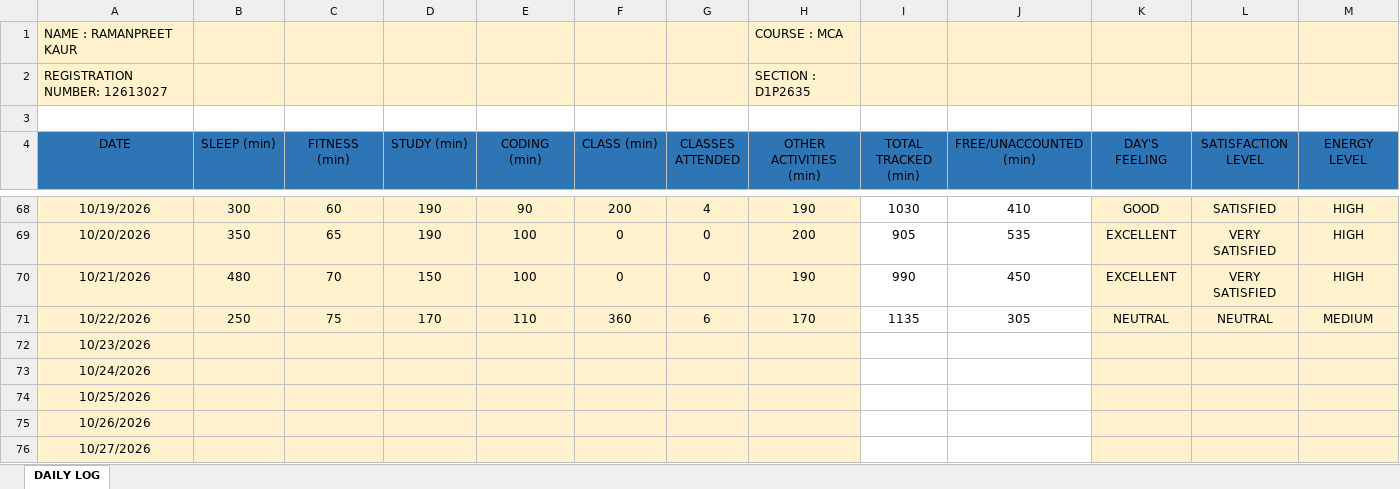
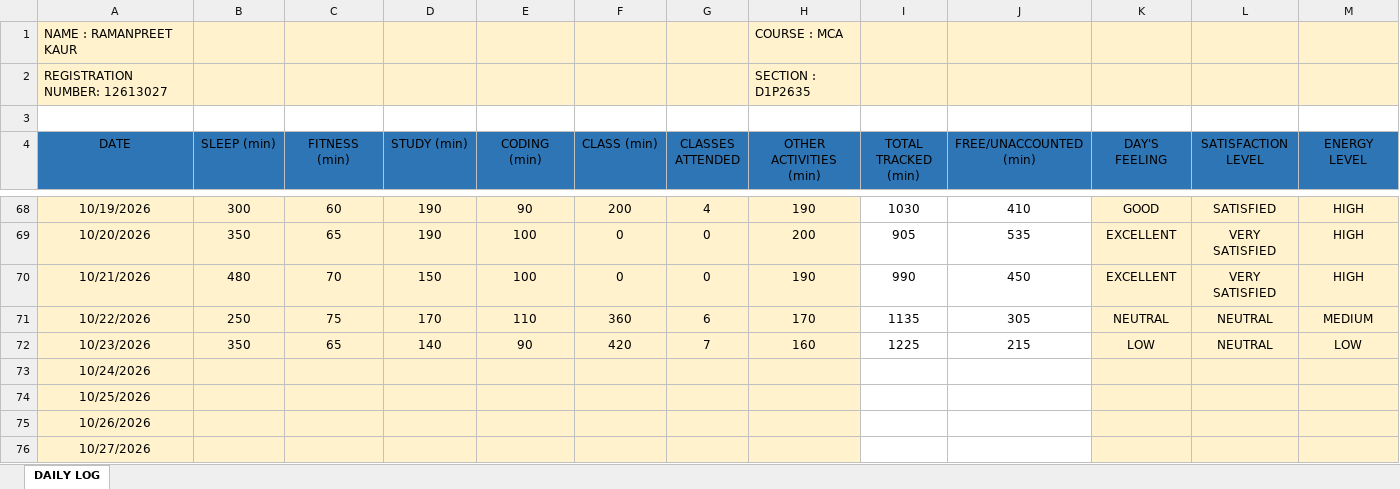
Before and after one commit to Ramanpreet08/CAP-766, an Excel workbook: 12613027.xlsx, sheet DAILY LOG, drawn as a sheet; only a part is shown, gaps mark what is left out; values as stored, in another font and other column widths than the file's, no borders; the diff covers the shown part only; the diff names each change by its address in the sheet, - before the commit and + after, or states it on an @@ line.

Commit message:
Add files via upload

```diff
--- a/12613027.xlsx (sheet DAILY LOG)
+++ b/12613027.xlsx (sheet DAILY LOG)
-B72 (SLEEP (min)): (empty)
+B72 (SLEEP (min)): 350
-C72 (FITNESS (min)): (empty)
+C72 (FITNESS (min)): 65
-D72 (STUDY (min)): (empty)
+D72 (STUDY (min)): 140
-E72 (CODING (min)): (empty)
+E72 (CODING (min)): 90
-F72 (CLASS (min)): (empty)
+F72 (CLASS (min)): 420
-G72 (CLASSES ATTENDED): (empty)
+G72 (CLASSES ATTENDED): 7
-H72 (OTHER ACTIVITIES (min)): (empty)
+H72 (OTHER ACTIVITIES (min)): 160
-I72 (TOTAL TRACKED (min)): (empty)
+I72 (TOTAL TRACKED (min)): 1225
-J72 (FREE/UNACCOUNTED (min)): (empty)
+J72 (FREE/UNACCOUNTED (min)): 215
-K72 (DAY'S FEELING): (empty)
+K72 (DAY'S FEELING): LOW
-L72 (SATISFACTION LEVEL): (empty)
+L72 (SATISFACTION LEVEL): NEUTRAL
-M72 (ENERGY LEVEL): (empty)
+M72 (ENERGY LEVEL): LOW
```
Also changed, not shown: 1 edited cell elsewhere in this sheet.
